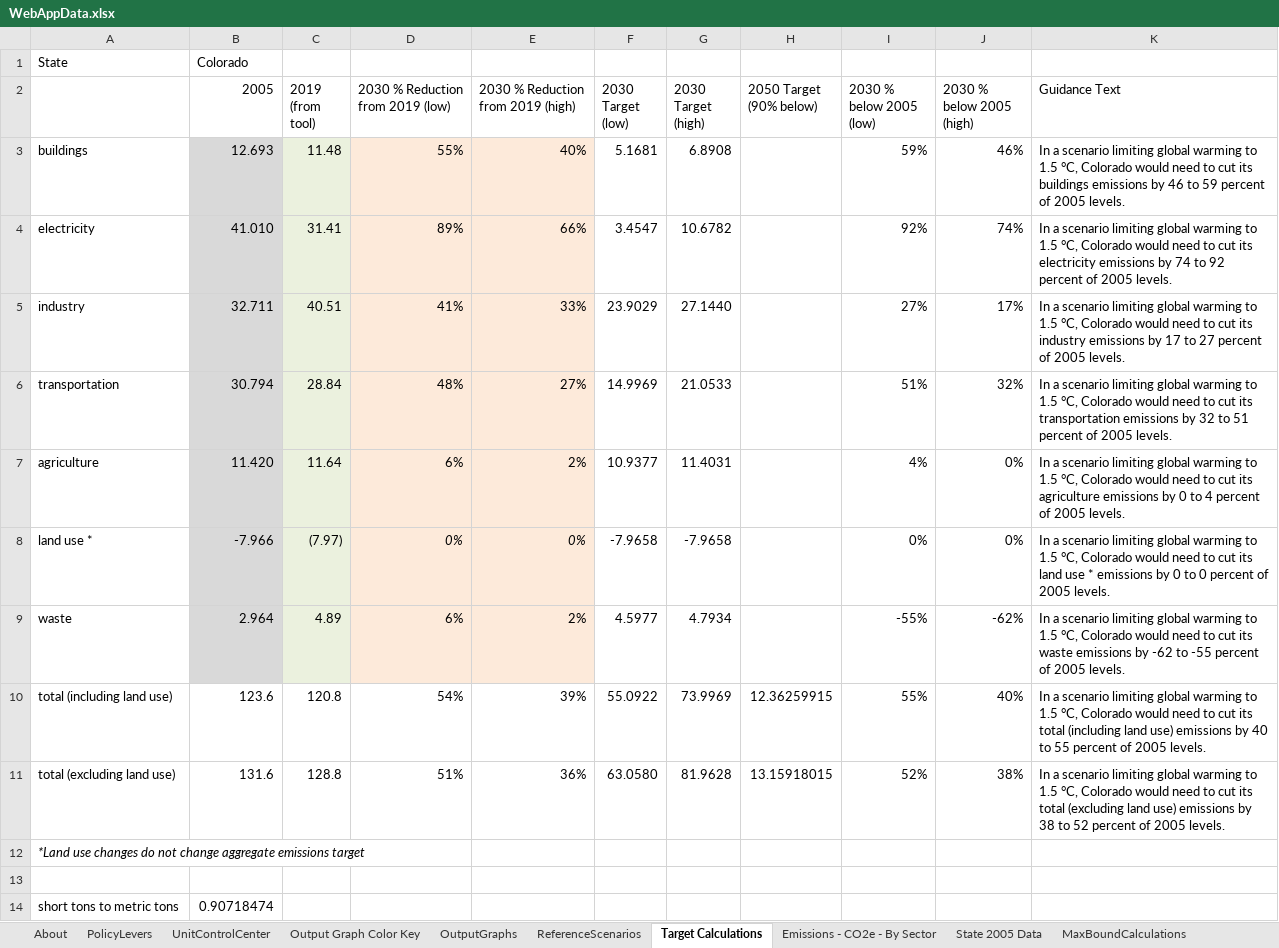
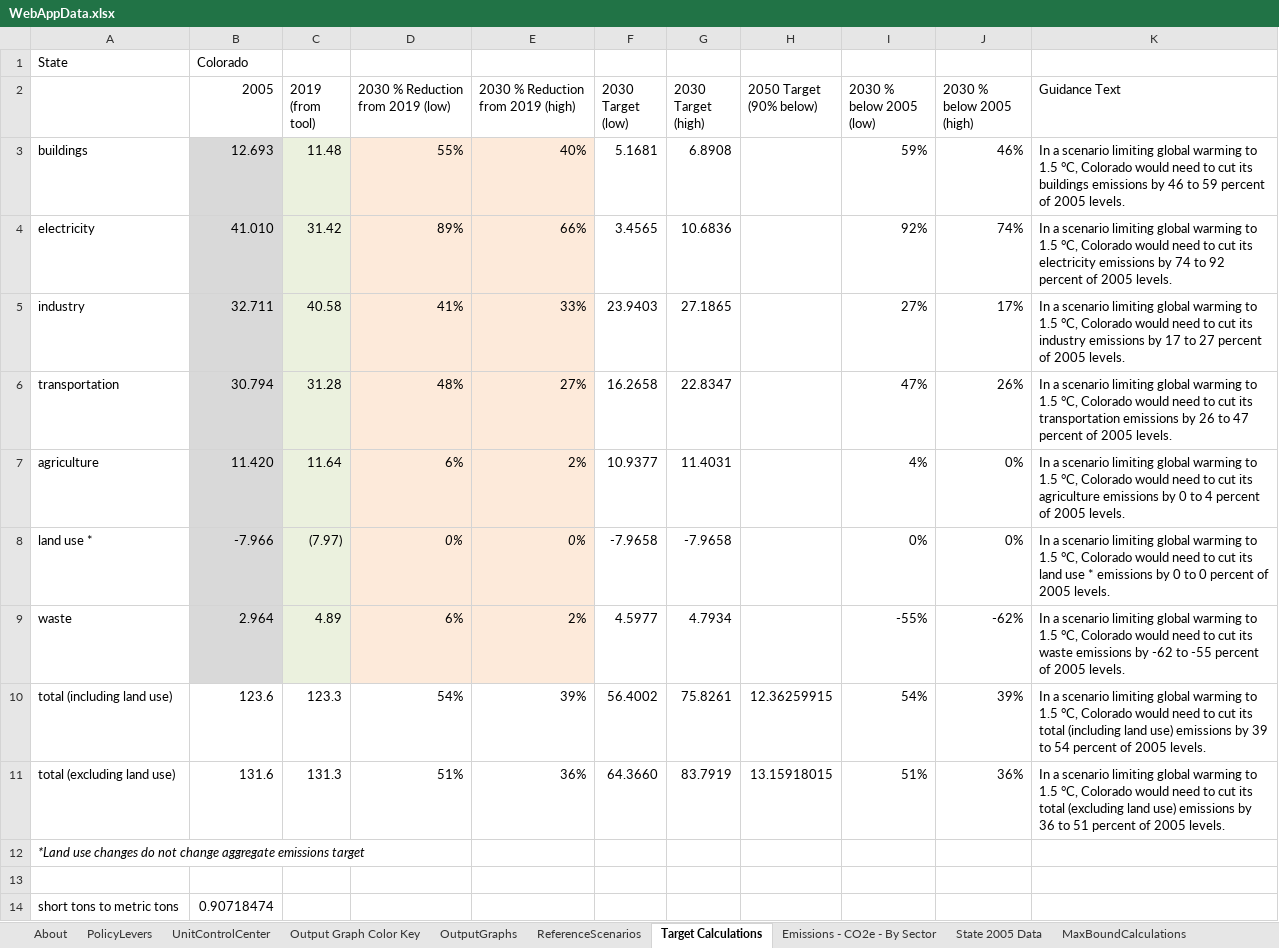
Before and after one commit to EnergyInnovation/eps-colorado, an Excel workbook: WebAppData.xlsx, sheet Target Calculations, drawn as a sheet; only a part is shown; values as stored, in another font and other column widths than the file's, no borders; charts and pictures not drawn; the diff names each change by its address in the sheet, - before the commit and + after, or states it on an @@ line.

Commit message:
update targets with new ghg data

```diff
--- a/WebAppData.xlsx (sheet Target Calculations)
+++ b/WebAppData.xlsx (sheet Target Calculations)
-C4 (2019 (from tool)): 31.41
+C4 (2019 (from tool)): 31.42
-F4 (2030 Target (low)): 3.4547
+F4 (2030 Target (low)): 3.4565
-G4 (2030 Target (high)): 10.6782
+G4 (2030 Target (high)): 10.6836
-C5 (2019 (from tool)): 40.51
+C5 (2019 (from tool)): 40.58
-F5 (2030 Target (low)): 23.9029
+F5 (2030 Target (low)): 23.9403
-G5 (2030 Target (high)): 27.1440
+G5 (2030 Target (high)): 27.1865
-C6 (2019 (from tool)): 28.84
+C6 (2019 (from tool)): 31.28
-F6 (2030 Target (low)): 14.9969
+F6 (2030 Target (low)): 16.2658
-G6 (2030 Target (high)): 21.0533
+G6 (2030 Target (high)): 22.8347
-I6 (2030 % below 2005 (low)): 51%
+I6 (2030 % below 2005 (low)): 47%
-J6 (2030 % below 2005 (high)): 32%
+J6 (2030 % below 2005 (high)): 26%
-K6 (Guidance Text): …emissions by 32 to 51 percent of…
+K6 (Guidance Text): …emissions by 26 to 47 percent of…
-C10 (2019 (from tool)): 120.8
+C10 (2019 (from tool)): 123.3
-F10 (2030 Target (low)): 55.0922
+F10 (2030 Target (low)): 56.4002
-G10 (2030 Target (high)): 73.9969
+G10 (2030 Target (high)): 75.8261
-I10 (2030 % below 2005 (low)): 55%
+I10 (2030 % below 2005 (low)): 54%
-J10 (2030 % below 2005 (high)): 40%
+J10 (2030 % below 2005 (high)): 39%
-K10 (Guidance Text): …emissions by 40 to 55 percent of…
+K10 (Guidance Text): …emissions by 39 to 54 percent of…
-C11 (2019 (from tool)): 128.8
+C11 (2019 (from tool)): 131.3
-F11 (2030 Target (low)): 63.0580
+F11 (2030 Target (low)): 64.3660
-G11 (2030 Target (high)): 81.9628
+G11 (2030 Target (high)): 83.7919
-I11 (2030 % below 2005 (low)): 52%
+I11 (2030 % below 2005 (low)): 51%
-J11 (2030 % below 2005 (high)): 38%
+J11 (2030 % below 2005 (high)): 36%
-K11 (Guidance Text): …emissions by 38 to 52 percent of…
+K11 (Guidance Text): …emissions by 36 to 51 percent of…
```
Also changed, not shown: sheet Emissions - CO2e - By Sector, sheet OutputGraphs, charts or pictures.
